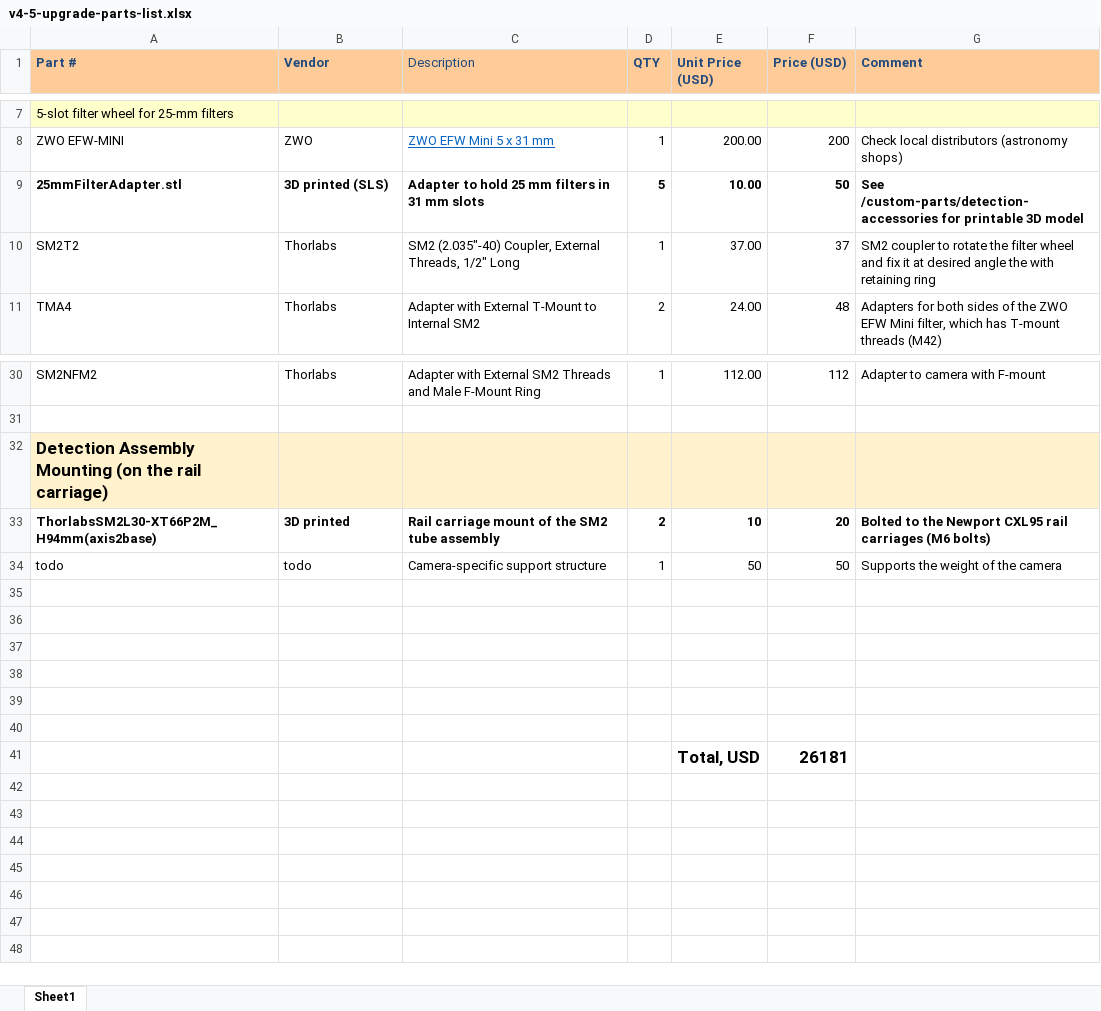
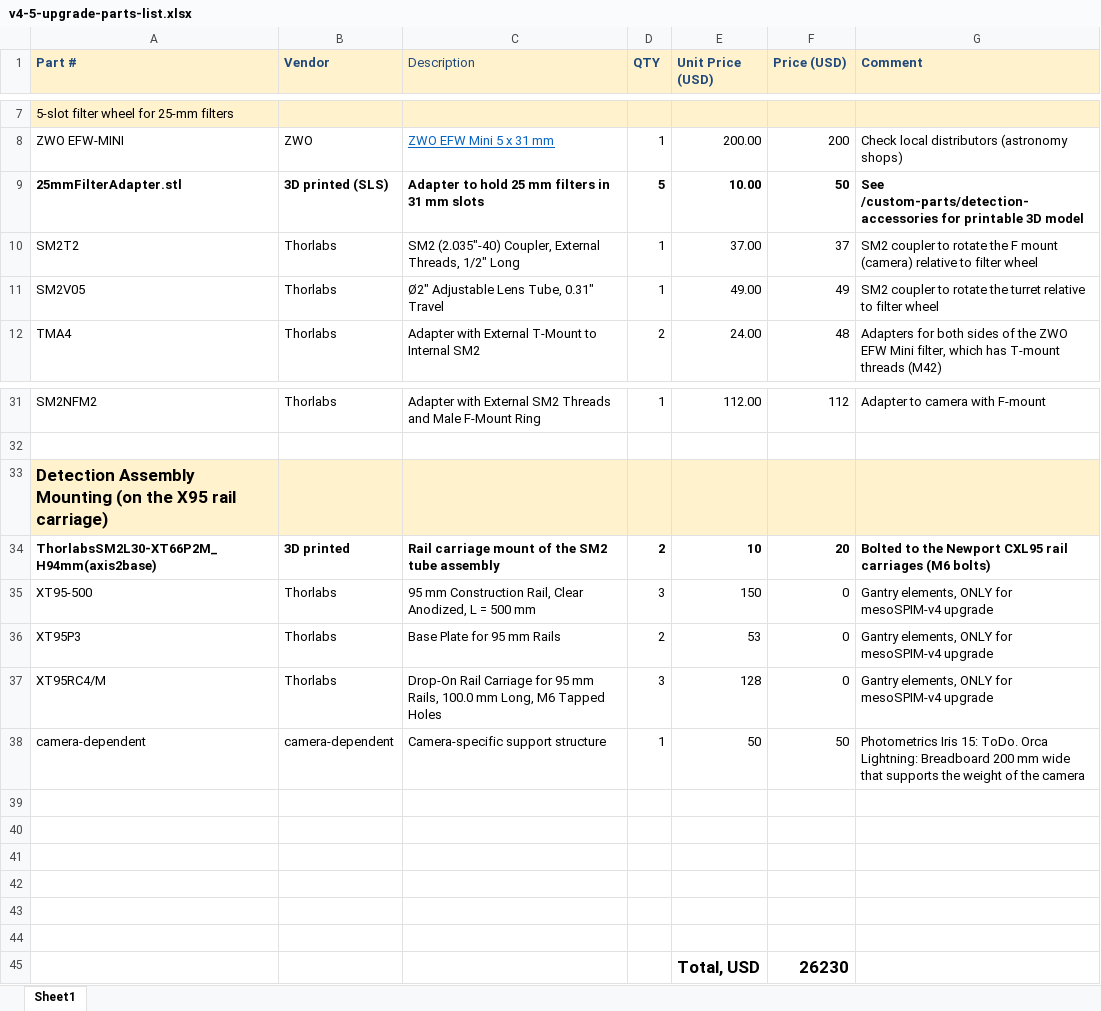
Before and after one commit to mesoSPIM/benchtop-hardware, an Excel workbook: v4-5-upgrade-2023/v4-5-upgrade-parts-list.xlsx, sheet Sheet1, drawn as a sheet; only a part is shown, gaps mark what is left out; values as stored, in another font and other column widths than the file's, no borders; addresses are those after the commit; the diff names each change by its address in the sheet, - before the commit and + after, or states it on an @@ line.

Commit message:
update v4-5 upgrade parts list

```diff
--- a/v4-5-upgrade-2023/v4-5-upgrade-parts-list.xlsx (sheet Sheet1)
+++ b/v4-5-upgrade-2023/v4-5-upgrade-parts-list.xlsx (sheet Sheet1)
-A1:G1 fill: #FFCC99
+A1:G1 fill: #FFF2CC
-G10 (Comment): …rotate the filter wheel and fix it at desired angle the with retaining ring
+G10 (Comment): …rotate the F mount (camera) relative to filter wheel
+row 11: SM2V05 | Thorlabs | Ø2" Adjustable Lens Tube, 0.31" Travel | 1 | 49.00 | 49 | SM2 coupler to rotate the turret relative to filter wheel
-A33 (Part #): …(on the rail carriage)
+A33 (Part #): …(on the X95 rail carriage)
+row 35: XT95-500 | Thorlabs | 95 mm Construction Rail, Clear Anodized, L = 500 mm | 3 | 150 | 0 | Gantry elements, ONLY for mesoSPIM-v4 upgrade
+row 36: XT95P3 | Thorlabs | Base Plate for 95 mm Rails | 2 | 53 | 0 | Gantry elements, ONLY for mesoSPIM-v4 upgrade
+row 37: XT95RC4/M | Thorlabs | Drop-On Rail Carriage for 95 mm Rails, 100.0 mm Long, M6 Tapped Holes | 3 | 128 | 0 | Gantry elements, ONLY for mesoSPIM-v4 upgrade
-A38 (Part #): todo
+A38 (Part #): camera-dependent
-B38 (Vendor): todo
+B38 (Vendor): camera-dependent
-G38 (Comment): Supports the weight…
+G38 (Comment): Photometrics Iris 15: ToDo. Orca Lightning: Breadboard 200 mm wide that supports the weight…
-F45 (Price (USD)): 26181
+F45 (Price (USD)): 26230
```
Also changed, not shown: formulas that keep their value.
